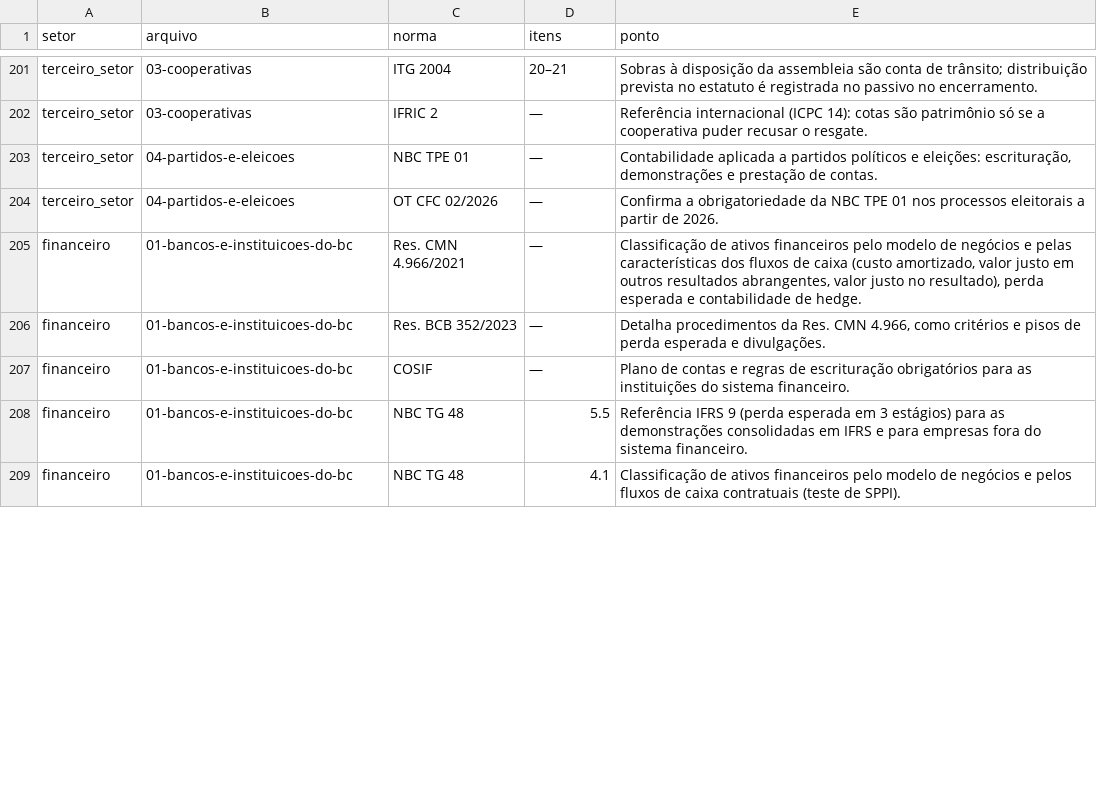
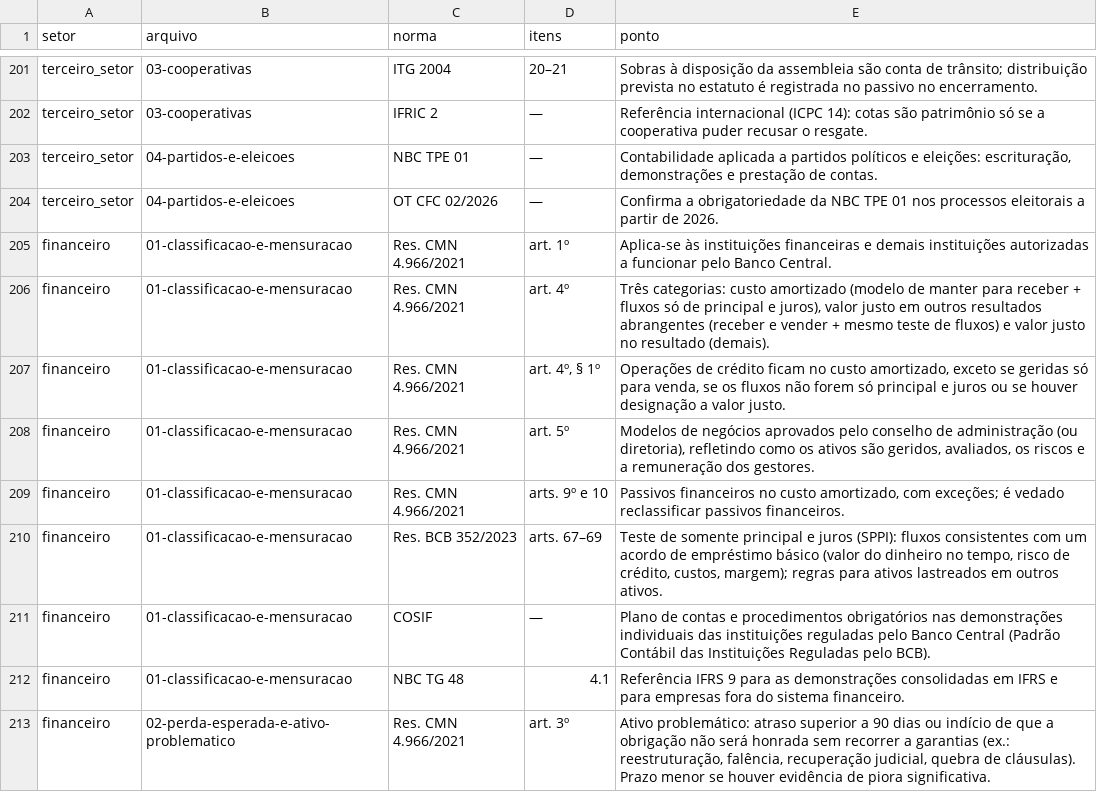
Before and after one commit to caponeygo/normas-contabeis-brasil, a CSV file: dados/setores_pontos.csv, drawn as a sheet; only a part is shown, gaps mark what is left out; the diff covers the shown part only.

```diff
--- a/dados/setores_pontos.csv
+++ b/dados/setores_pontos.csv
@@ -204,6 +204,10 @@ terceiro_setor;04-partidos-e-eleicoes;NBC TPE 01;—;Contabilidade aplicada a pa
 terceiro_setor;04-partidos-e-eleicoes;OT CFC 02/2026;—;Confirma a obrigatoriedade da NBC TPE 01 nos processos eleitorais a partir de 2026.
-financeiro;01-bancos-e-instituicoes-do-bc;Res. CMN 4.966/2021;—;Classificação de ativos financeiros pelo modelo de negócios e pelas características dos fluxos de caixa (custo amortizado, valor justo em outros resultados abrangentes, valor justo no resultado), perda esperada e contabilidade de hedge.
-financeiro;01-bancos-e-instituicoes-do-bc;Res. BCB 352/2023;—;Detalha procedimentos da Res. CMN 4.966, como critérios e pisos de perda esperada e divulgações.
-financeiro;01-bancos-e-instituicoes-do-bc;COSIF;—;Plano de contas e regras de escrituração obrigatórios para as instituições do sistema financeiro.
-financeiro;01-bancos-e-instituicoes-do-bc;NBC TG 48;5.5;Referência IFRS 9 (perda esperada em 3 estágios) para as demonstrações consolidadas em IFRS e para empresas fora do sistema financeiro.
-financeiro;01-bancos-e-instituicoes-do-bc;NBC TG 48;4.1;Classificação de ativos financeiros pelo modelo de negócios e pelos fluxos de caixa contratuais (teste de SPPI).
+financeiro;01-classificacao-e-mensuracao;Res. CMN 4.966/2021;art. 1º;Aplica-se às instituições financeiras e demais instituições autorizadas a funcionar pelo Banco Central.
+financeiro;01-classificacao-e-mensuracao;Res. CMN 4.966/2021;art. 4º;Três categorias: custo amortizado (modelo de manter para receber + fluxos só de principal e juros), valor justo em outros resultados abrangentes (receber e vender + mesmo teste de fluxos) e valor justo no resultado (demais).
+financeiro;01-classificacao-e-mensuracao;Res. CMN 4.966/2021;art. 4º, § 1º;Operações de crédito ficam no custo amortizado, exceto se geridas só para venda, se os fluxos não forem só principal e juros ou se houver designação a valor justo.
+financeiro;01-classificacao-e-mensuracao;Res. CMN 4.966/2021;art. 5º;Modelos de negócios aprovados pelo conselho de administração (ou diretoria), refletindo como os ativos são geridos, avaliados, os riscos e a remuneração dos gestores.
+financeiro;01-classificacao-e-mensuracao;Res. CMN 4.966/2021;arts. 9º e 10;"Passivos financeiros no custo amortizado, com exceções; é vedado reclassificar passivos financeiros."
+financeiro;01-classificacao-e-mensuracao;Res. BCB 352/2023;arts. 67–69;"Teste de somente principal e juros (SPPI): fluxos consistentes com um acordo de empréstimo básico (valor do dinheiro no tempo, risco de crédito, custos, margem); regras para ativos lastreados em outros ativos."
+financeiro;01-classificacao-e-mensuracao;COSIF;—;Plano de contas e procedimentos obrigatórios nas demonstrações individuais das instituições reguladas pelo Banco Central (Padrão Contábil das Instituições Reguladas pelo BCB).
+financeiro;01-classificacao-e-mensuracao;NBC TG 48;4.1;Referência IFRS 9 para as demonstrações consolidadas em IFRS e para empresas fora do sistema financeiro.
+financeiro;02-perda-esperada-e-ativo-problematico;Res. CMN 4.966/2021;art. 3º;Ativo problemático: atraso superior a 90 dias ou indício de que a obrigação não será honrada sem recorrer a garantias (ex.: reestruturação, falência, recuperação judicial, quebra de cláusulas). Prazo menor se houver evidência de piora significativa.
```
Also changed, not shown: 17 added rows and 10 edited cells elsewhere in this file, dados/setores.csv, dados/setores_externas.csv, 20 other files.
